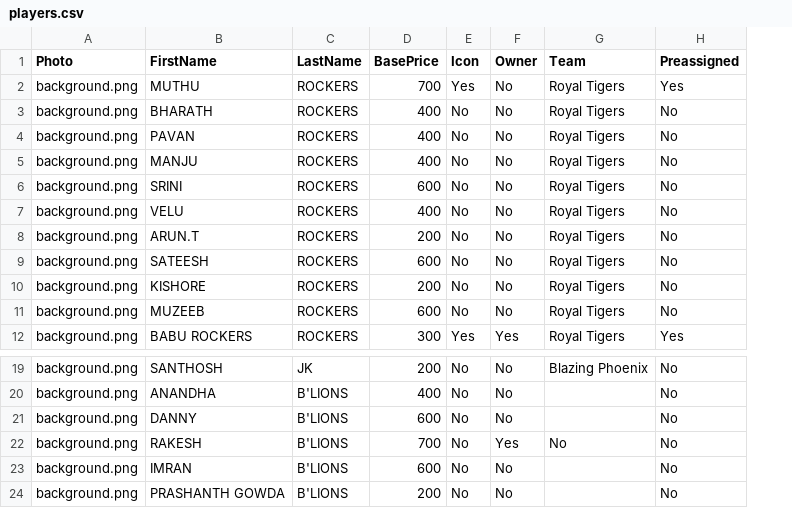
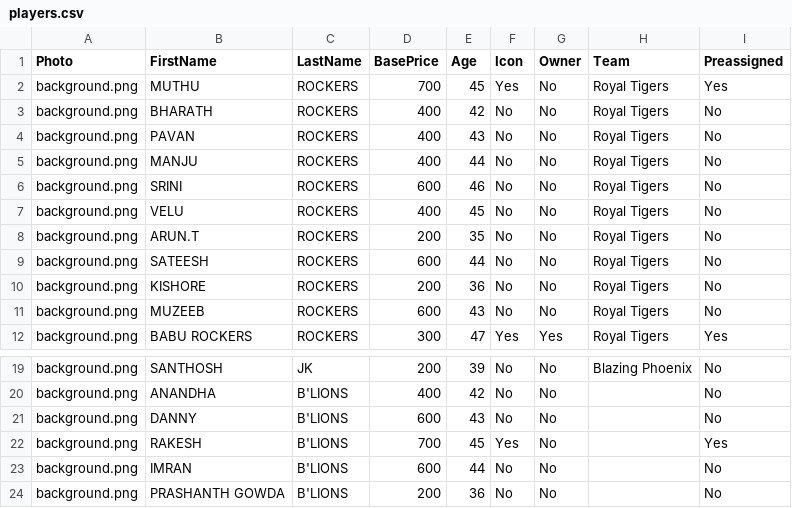
Before and after one commit to bharathkumar33/OGL_Auction, a CSV file: players.csv, drawn as a sheet; only a part is shown, gaps mark what is left out; addresses are those after the commit; the diff names each change by its address in the sheet, - before the commit and + after, or states it on an @@ line.

Commit message:
Update players.csv

```diff
--- a/players.csv
+++ b/players.csv
+column E (Age), rows 2-12: 45 | 42 | 43 | 44 | 46 | 45 | 35 | 44 | 36 | 43 | 47; rows 19-24: 39 | 42 | 43 | 45 | 44 | 36
-F22 (Icon): No
+F22 (Icon): Yes
-G22 (Owner): Yes
+G22 (Owner): No
-H22 (Team): No
+H22 (Team): (empty)
-I22 (Preassigned): No
+I22 (Preassigned): Yes
```
